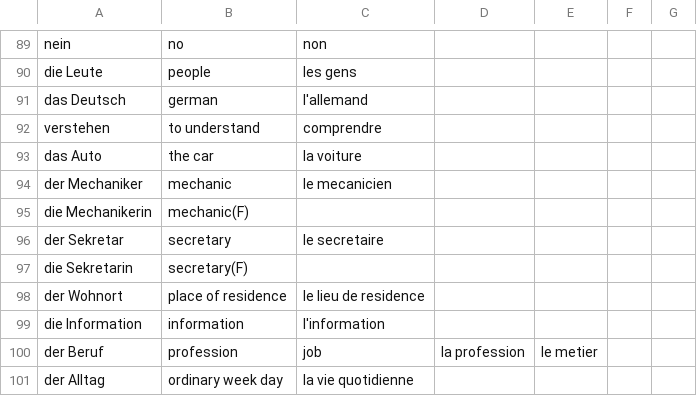
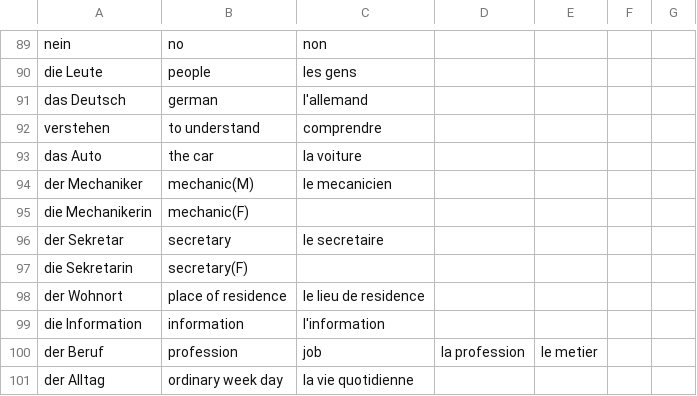
Before and after one commit to kaamyk/Vocabulary-Trainer, a CSV file: data/dico.csv, drawn as a sheet; only a part is shown, gaps mark what is left out.

```diff
--- a/data/dico.csv
+++ b/data/dico.csv
@@ -93,3 +93,3 @@ verstehen,to understand,comprendre
 das Auto,the car,la voiture
-der Mechaniker,mechanic,le mecanicien
+der Mechaniker,mechanic(M),le mecanicien
 die Mechanikerin,mechanic(F)
```
Also changed, not shown: 7 other files.
